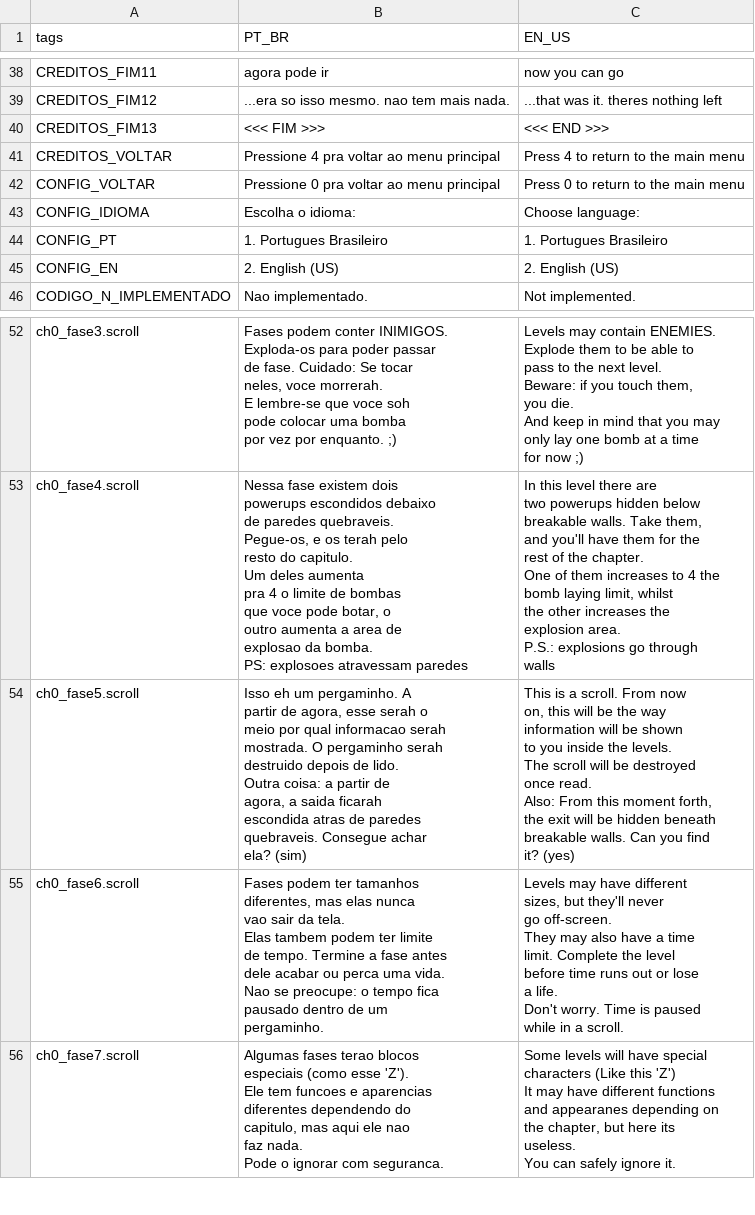
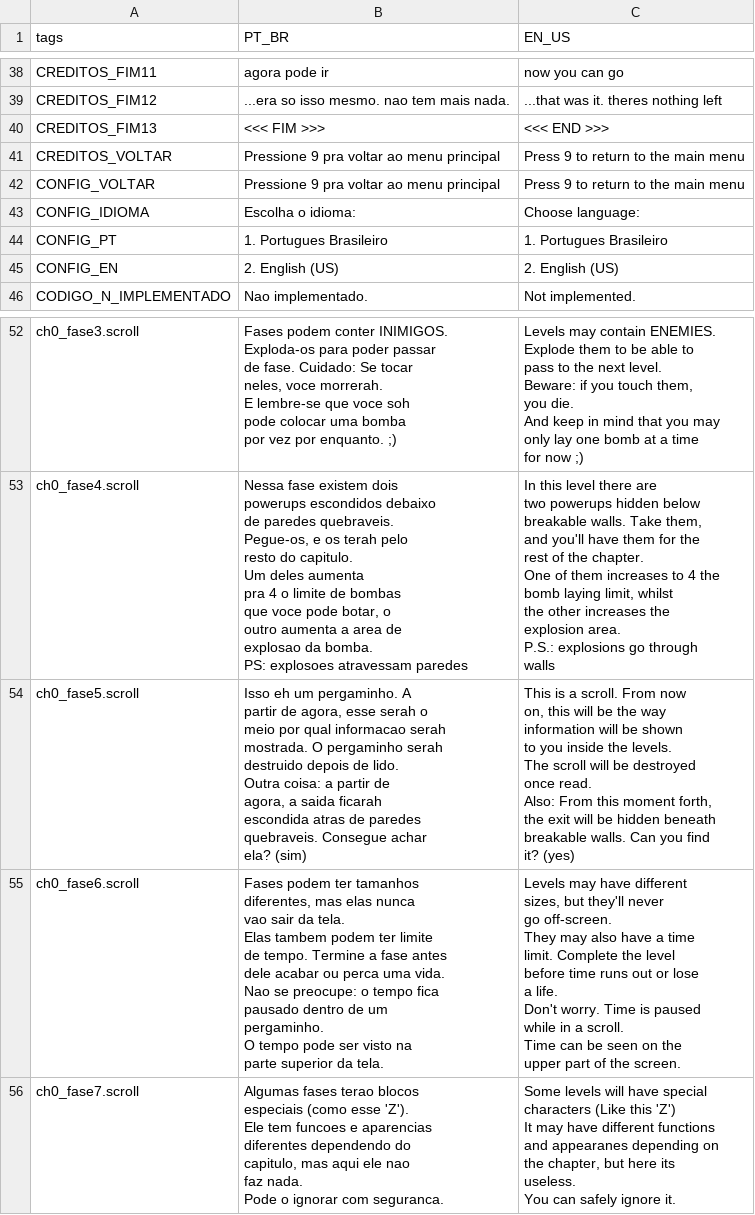
Before and after one commit to fer-amdias/quatro, a CSV file: buildtools/locale_0.2.1.csv (was buildtools/locale_0.2.0.csv), drawn as a sheet; only a part is shown, gaps mark what is left out.

Commit message:
feat: atualizar locale

```diff
--- a/buildtools/locale_0.2.0.csv
+++ b/buildtools/locale_0.2.1.csv
@@ -40,4 +40,4 @@ CREDITOS_FIM12,...era so isso mesmo. nao tem mais nada.,...that was it. theres n
 CREDITOS_FIM13,<<< FIM >>>,<<< END >>>
-CREDITOS_VOLTAR,Pressione 4 pra voltar ao menu principal,Press 4 to return to the main menu
-CONFIG_VOLTAR,Pressione 0 pra voltar ao menu principal,Press 0 to return to the main menu
+CREDITOS_VOLTAR,Pressione 9 pra voltar ao menu principal,Press 9 to return to the main menu
+CONFIG_VOLTAR,Pressione 9 pra voltar ao menu principal,Press 9 to return to the main menu
 CONFIG_IDIOMA,Escolha o idioma:,Choose language:
@@ -151,23 +151,29 @@ breakable walls. Can you find
 it? (yes)"
-ch0_fase6.scroll,"Fases podem ter tamanhos
-diferentes, mas elas nunca
-vao sair da tela.
-
-Elas tambem podem ter limite
-de tempo. Termine a fase antes
-dele acabar ou perca uma vida.
-
-Nao se preocupe: o tempo fica
-pausado dentro de um
-pergaminho.","Levels may have different
-sizes, but they'll never
-go off-screen.
-
-They may also have a time
-limit. Complete the level
-before time runs out or lose
-a life.
-
-Don't worry. Time is paused
-while in a scroll."
+ch0_fase6.scroll,"Fases podem ter tamanhos
+diferentes, mas elas nunca
+vao sair da tela.
+
+Elas tambem podem ter limite
+de tempo. Termine a fase antes
+dele acabar ou perca uma vida.
+
+Nao se preocupe: o tempo fica
+pausado dentro de um
+pergaminho.
+
+O tempo pode ser visto na
+parte superior da tela.","Levels may have different
+sizes, but they'll never
+go off-screen.
+
+They may also have a time
+limit. Complete the level
+before time runs out or lose
+a life.
+
+Don't worry. Time is paused
+while in a scroll.
+
+Time can be seen on the
+upper part of the screen."
 ch0_fase7.scroll,"Algumas fases terao blocos
```
